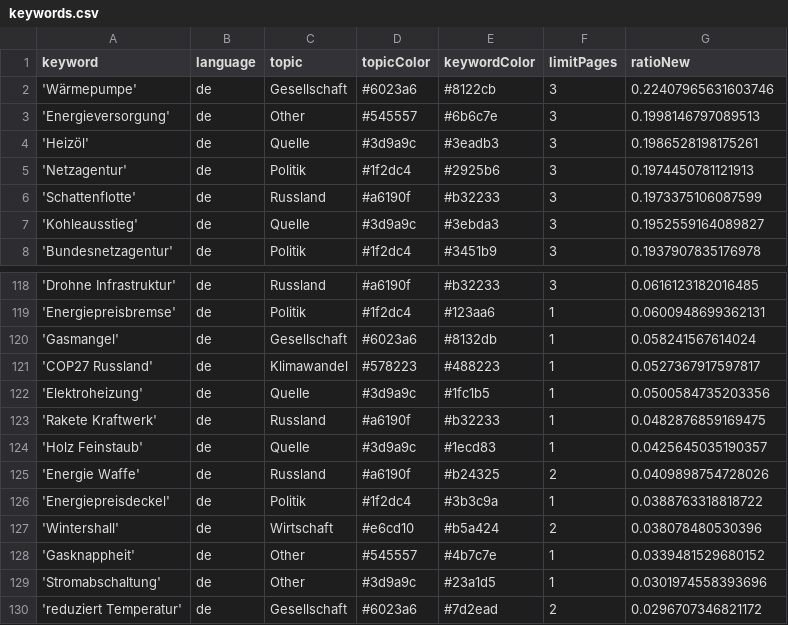
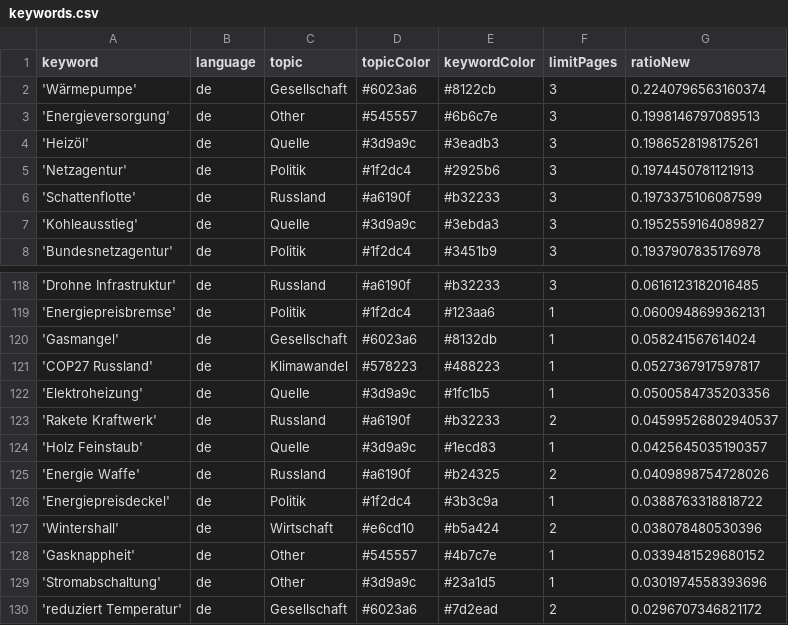
Before and after one commit to newsWhisperer/winterWeapon, a CSV file: keywords.csv, drawn as a sheet; only a part is shown, gaps mark what is left out.

Commit message:
Commit from GitHub Actions (harvest:0.0)

```diff
--- a/keywords.csv
+++ b/keywords.csv
@@ -1,3 +1,3 @@
 keyword,language,topic,topicColor,keywordColor,limitPages,ratioNew
-'Wärmepumpe',de,Gesellschaft,#6023a6,#8122cb,3,0.22407965631603746
+'Wärmepumpe',de,Gesellschaft,#6023a6,#8122cb,3,0.2240796563160374
 'Energieversorgung',de,Other,#545557,#6b6c7e,3,0.1998146797089513
@@ -122,3 +122,3 @@ keyword,language,topic,topicColor,keywordColor,limitPages,ratioNew
 'Elektroheizung',de,Quelle,#3d9a9c,#1fc1b5,1,0.0500584735203356
-'Rakete Kraftwerk',de,Russland,#a6190f,#b32233,1,0.0482876859169475
+'Rakete Kraftwerk',de,Russland,#a6190f,#b32233,2,0.04599526802940537
 'Holz Feinstaub',de,Quelle,#3d9a9c,#1ecd83,1,0.0425645035190357
```
